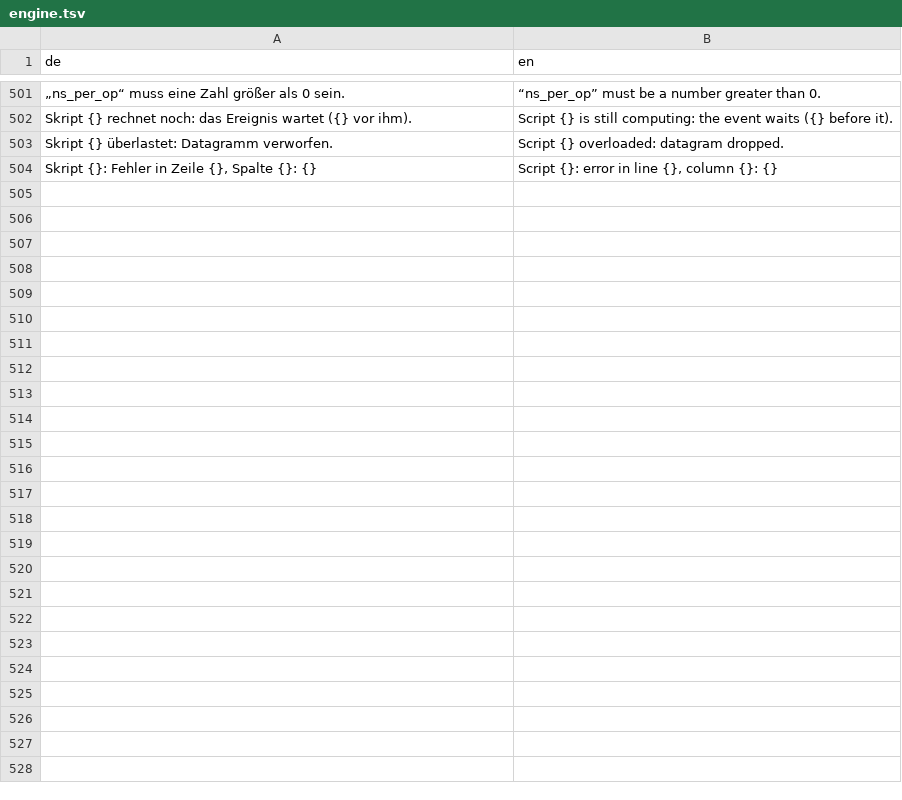
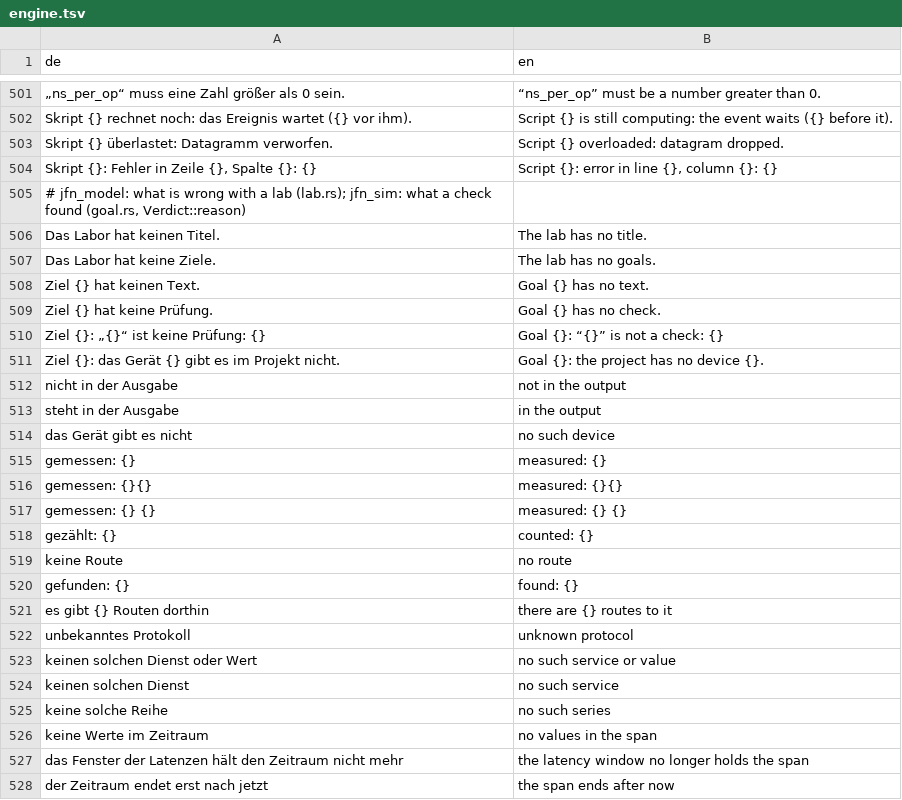
Before and after one commit to JFLibrary/JFLib, a TSV file: apps/JFNetworker/src/locales/engine.tsv, drawn as a sheet; only a part is shown, gaps mark what is left out; the diff names each change by its address in the sheet, - before the commit and + after, or states it on an @@ line.

```diff
--- a/apps/JFNetworker/src/locales/engine.tsv
+++ b/apps/JFNetworker/src/locales/engine.tsv
+row 505: # jfn_model: what is wrong with a lab (lab.rs); jfn_sim: what a check found (goal.rs, Verdict::reason)
+row 506: Das Labor hat keinen Titel. | The lab has no title.
+row 507: Das Labor hat keine Ziele. | The lab has no goals.
+row 508: Ziel {} hat keinen Text. | Goal {} has no text.
+row 509: Ziel {} hat keine Prüfung. | Goal {} has no check.
+row 510: Ziel {}: „{}“ ist keine Prüfung: {} | Goal {}: “{}” is not a check: {}
+row 511: Ziel {}: das Gerät {} gibt es im Projekt nicht. | Goal {}: the project has no device {}.
+row 512: nicht in der Ausgabe | not in the output
+row 513: steht in der Ausgabe | in the output
+row 514: das Gerät gibt es nicht | no such device
+row 515: gemessen: {} | measured: {}
+row 516: gemessen: {}{} | measured: {}{}
+row 517: gemessen: {} {} | measured: {} {}
+row 518: gezählt: {} | counted: {}
+row 519: keine Route | no route
+row 520: gefunden: {} | found: {}
+row 521: es gibt {} Routen dorthin | there are {} routes to it
+row 522: unbekanntes Protokoll | unknown protocol
+row 523: keinen solchen Dienst oder Wert | no such service or value
+row 524: keinen solchen Dienst | no such service
+row 525: keine solche Reihe | no such series
+row 526: keine Werte im Zeitraum | no values in the span
+row 527: das Fenster der Latenzen hält den Zeitraum nicht mehr | the latency window no longer holds the span
+row 528: der Zeitraum endet erst nach jetzt | the span ends after now
```
Also changed, not shown: apps/JFNetworker/src/locales/ui.tsv, 30 other files.
